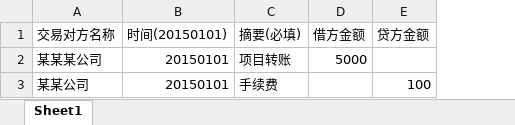
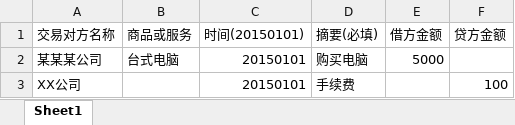
Before and after one commit to syrett/account, an Excel workbook: download/现金交易.xlsx, sheet Sheet1, drawn as a sheet; values as stored, in another font and other column widths than the file's, no borders; addresses are those after the commit; the diff names each change by its address in the sheet, - before the commit and + after, or states it on an @@ line.

```diff
--- a/download/现金交易.xlsx (sheet Sheet1)
+++ b/download/现金交易.xlsx (sheet Sheet1)
+column B (商品或服务), row 2: 台式电脑
-D2 (摘要(必填)): 项目转账
+D2 (摘要(必填)): 购买电脑
-A3 (交易对方名称): 某某公司
+A3 (交易对方名称): XX公司
```
Also changed, not shown: download/银行交易.xlsx, 39 other files.
